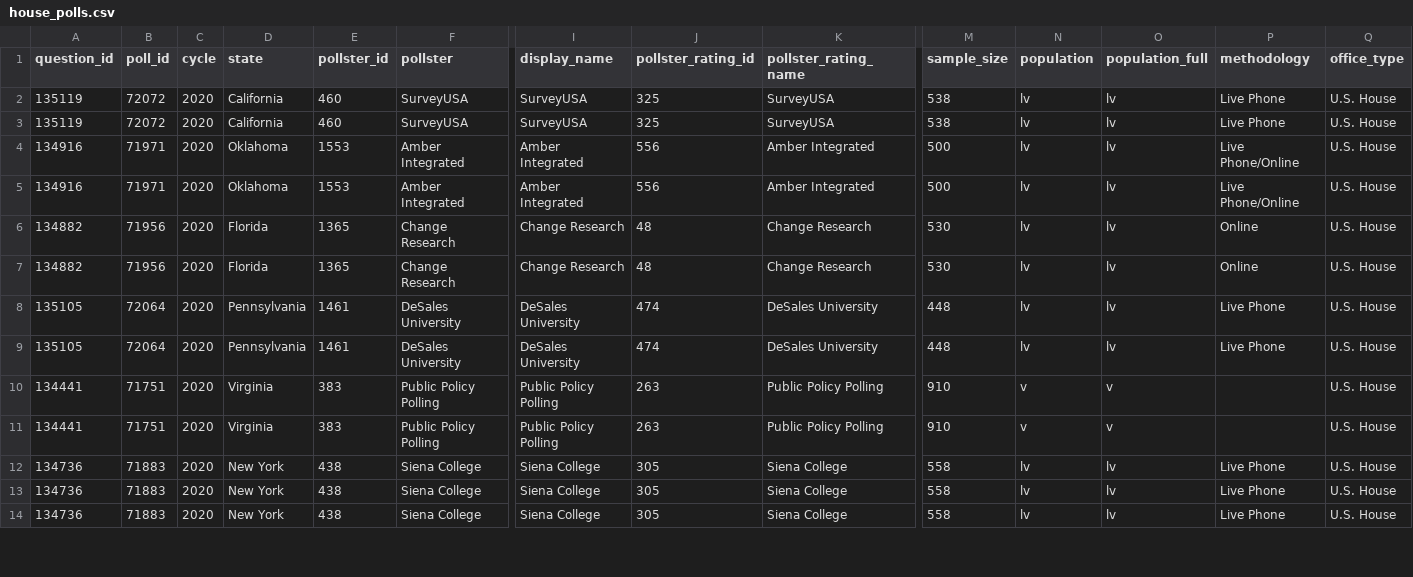
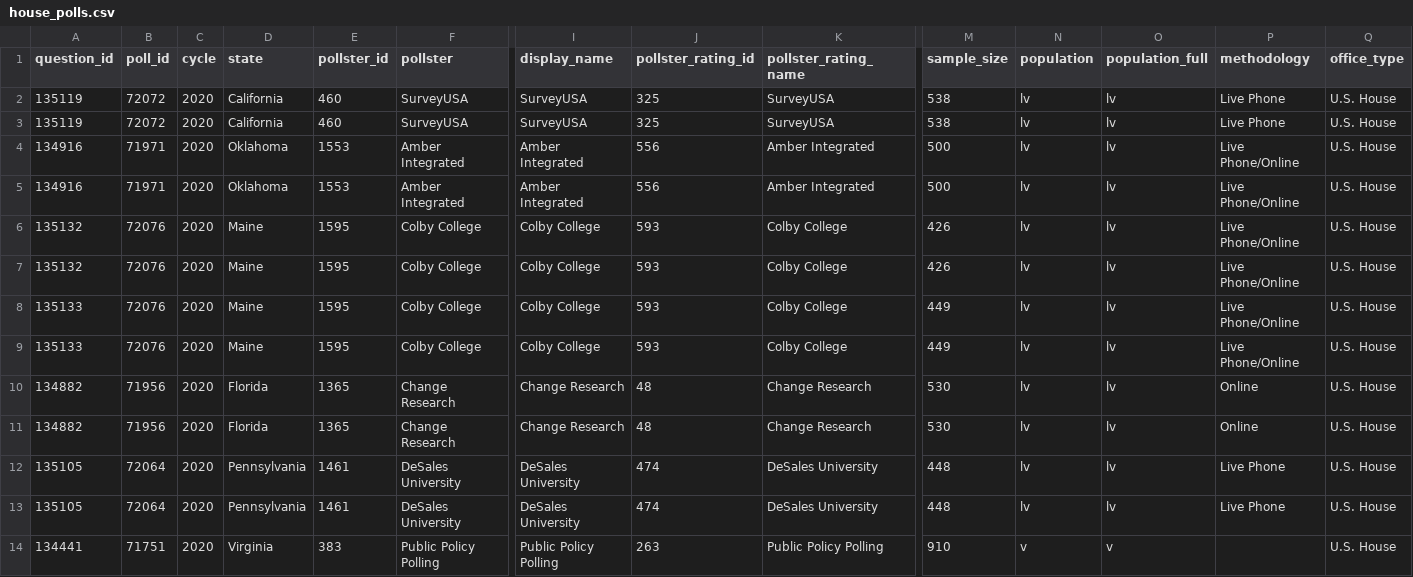
Before and after one commit to simonw/fivethirtyeight-polls, a CSV file: house_polls.csv, drawn as a sheet; only a part is shown, gaps mark what is left out; the shorter side is filled out with more unchanged rows; rows hold the shown columns only; the diff names each change by its address in the sheet, - before the commit and + after, or states it on an @@ line.

```diff
--- a/house_polls.csv
+++ b/house_polls.csv
+row 6: 135132 | 72076 | 2020 | Maine | 1595 | Colby College | Colby College | 593 | Colby College | 426 | lv | lv | Live Phone/Online | U.S. House
+row 7: 135132 | 72076 | 2020 | Maine | 1595 | Colby College | Colby College | 593 | Colby College | 426 | lv | lv | Live Phone/Online | U.S. House
+row 8: 135133 | 72076 | 2020 | Maine | 1595 | Colby College | Colby College | 593 | Colby College | 449 | lv | lv | Live Phone/Online | U.S. House
+row 9: 135133 | 72076 | 2020 | Maine | 1595 | Colby College | Colby College | 593 | Colby College | 449 | lv | lv | Live Phone/Online | U.S. House
```
Also changed, not shown: generic_ballot_polls.csv, 1 other file.
